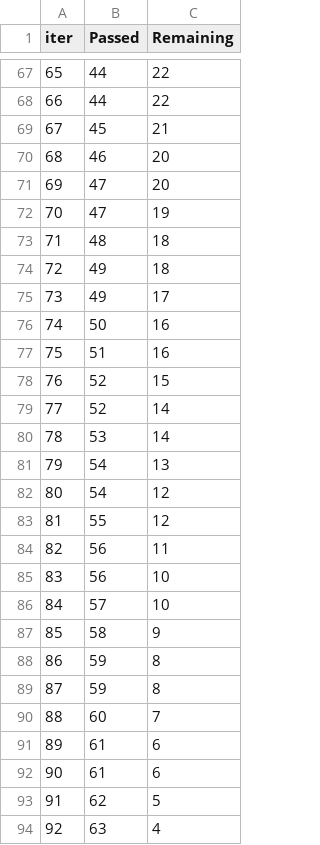
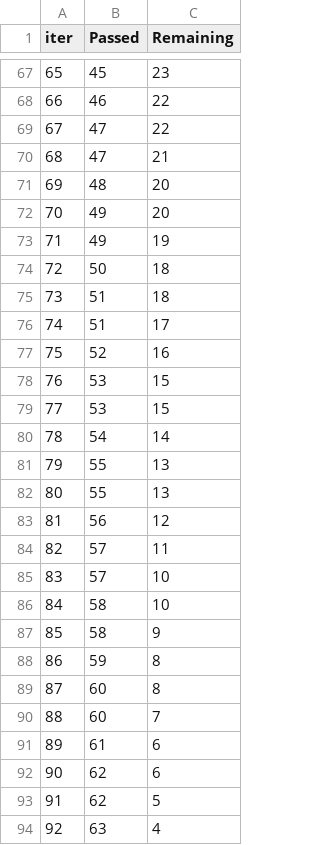
Before and after one commit to Mayank2310/Basic-ML-Project, a TSV file: catboost_info/time_left.tsv, drawn as a sheet; only a part is shown, gaps mark what is left out; the diff covers the shown part only.

```diff
--- a/catboost_info/time_left.tsv
+++ b/catboost_info/time_left.tsv
@@ -67,27 +67,27 @@ iter	Passed	Remaining
-65	44	22
-66	44	22
-67	45	21
-68	46	20
-69	47	20
-70	47	19
-71	48	18
-72	49	18
-73	49	17
-74	50	16
-75	51	16
-76	52	15
-77	52	14
-78	53	14
-79	54	13
-80	54	12
-81	55	12
-82	56	11
-83	56	10
-84	57	10
+65	45	23
+66	46	22
+67	47	22
+68	47	21
+69	48	20
+70	49	20
+71	49	19
+72	50	18
+73	51	18
+74	51	17
+75	52	16
+76	53	15
+77	53	15
+78	54	14
+79	55	13
+80	55	13
+81	56	12
+82	57	11
+83	57	10
+84	58	10
 85	58	9
 86	59	8
-87	59	8
+87	60	8
 88	60	7
 89	61	6
-90	61	6
+90	62	6
 91	62	5
```
Also changed, not shown: 131 edited cells elsewhere in this file, 3 other files.
